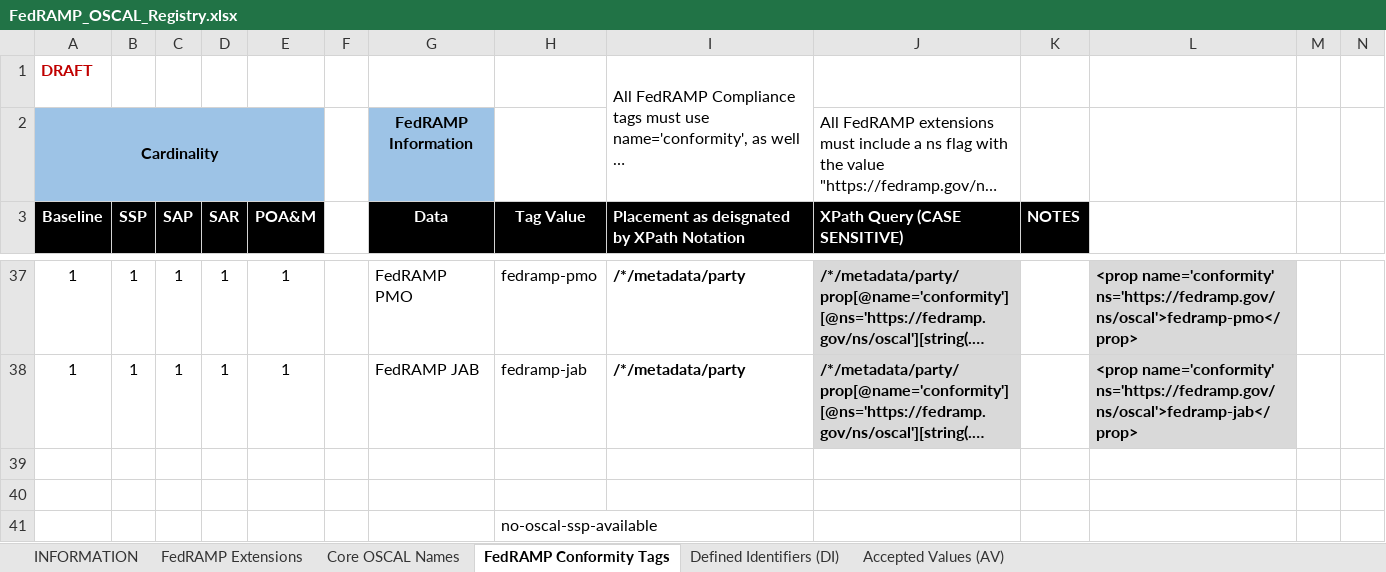
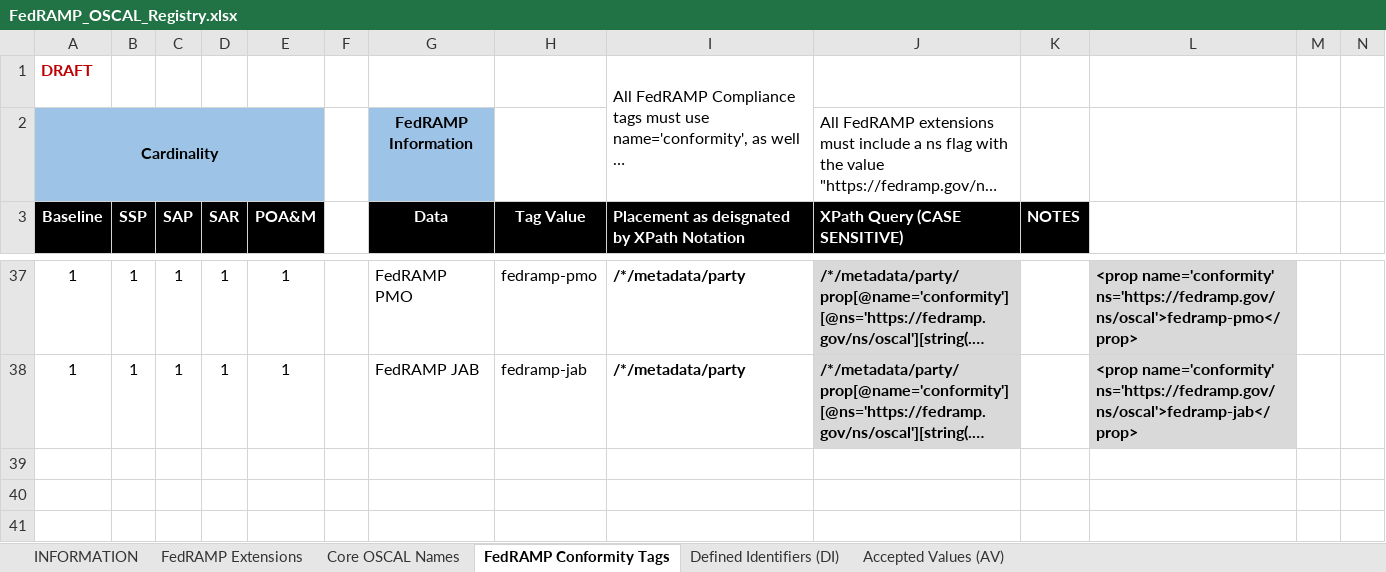
Before and after one commit to GSA/fedramp-automation, an Excel workbook: documents/FedRAMP_OSCAL_Registry.xlsx, sheet FedRAMP Conformity Tags, drawn as a sheet; only a part is shown, gaps mark what is left out; long unchanged cells end in …; values as stored, in another font and other column widths than the file's, no borders; rows hold the shown columns only; the diff names each change by its address in the sheet, - before the commit and + after, or states it on an @@ line.

```diff
--- a/documents/FedRAMP_OSCAL_Registry.xlsx (sheet FedRAMP Conformity Tags)
+++ b/documents/FedRAMP_OSCAL_Registry.xlsx (sheet FedRAMP Conformity Tags)
-row 39: (empty)
-row 40: (empty)
-row 41:  |  |  |  |  |  |  | no-oscal-ssp-available
```
Also changed, not shown: sheet Defined Identifiers (DI), sheet Accepted Values (AV), sheet FedRAMP Extensions, 2 other files.
